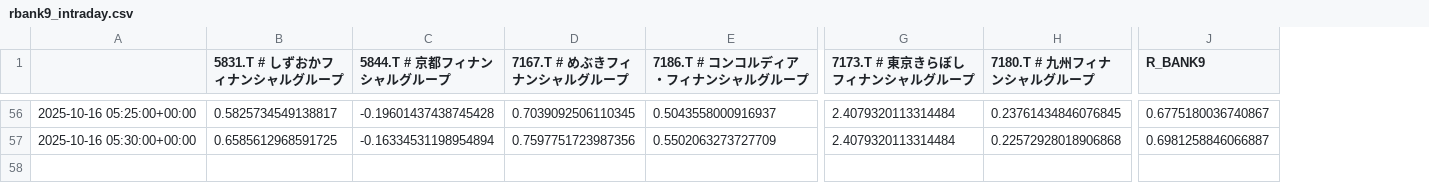
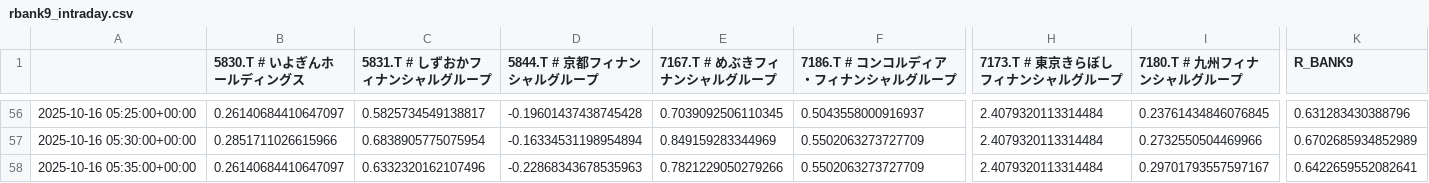
Before and after one commit to SakuraIndex/R-BANK9, a CSV file: docs/outputs/rbank9_intraday.csv, drawn as a sheet; only a part is shown, gaps mark what is left out; addresses are those after the commit; rows hold the shown columns only; the diff covers the shown part only; the diff names each change by its address in the sheet, - before the commit and + after, or states it on an @@ line.

```diff
--- a/docs/outputs/rbank9_intraday.csv
+++ b/docs/outputs/rbank9_intraday.csv
+column B (5830.T # いよぎんホールディングス), rows 56-57: 0.26140684410647097 | 0.2851711026615966
-K56 (R_BANK9): 0.6775180036740867
+K56 (R_BANK9): 0.631283430388796
-C57 (5831.T # しずおかフィナンシャルグループ): 0.6585612968591725
+C57 (5831.T # しずおかフィナンシャルグループ): 0.6838905775075954
-E57 (7167.T # めぶきフィナンシャルグループ): 0.7597751723987356
+E57 (7167.T # めぶきフィナンシャルグループ): 0.849159283344969
-I57 (7180.T # 九州フィナンシャルグループ): 0.22572928018906868
+I57 (7180.T # 九州フィナンシャルグループ): 0.2732550504469966
-K57 (R_BANK9): 0.6981258846066887
+K57 (R_BANK9): 0.6702685934852989
+row 58: 2025-10-16 05:35:00+00:00 | 0.26140684410647097 | 0.6332320162107496 | -0.22868343678535963 | 0.7821229050279266 | 0.5502063273727709 | 2.4079320113314484 | 0.29701793557597167 | 0.6422659552082641
```
Also changed, not shown: 53 edited cells elsewhere in this file, 2 other files.
